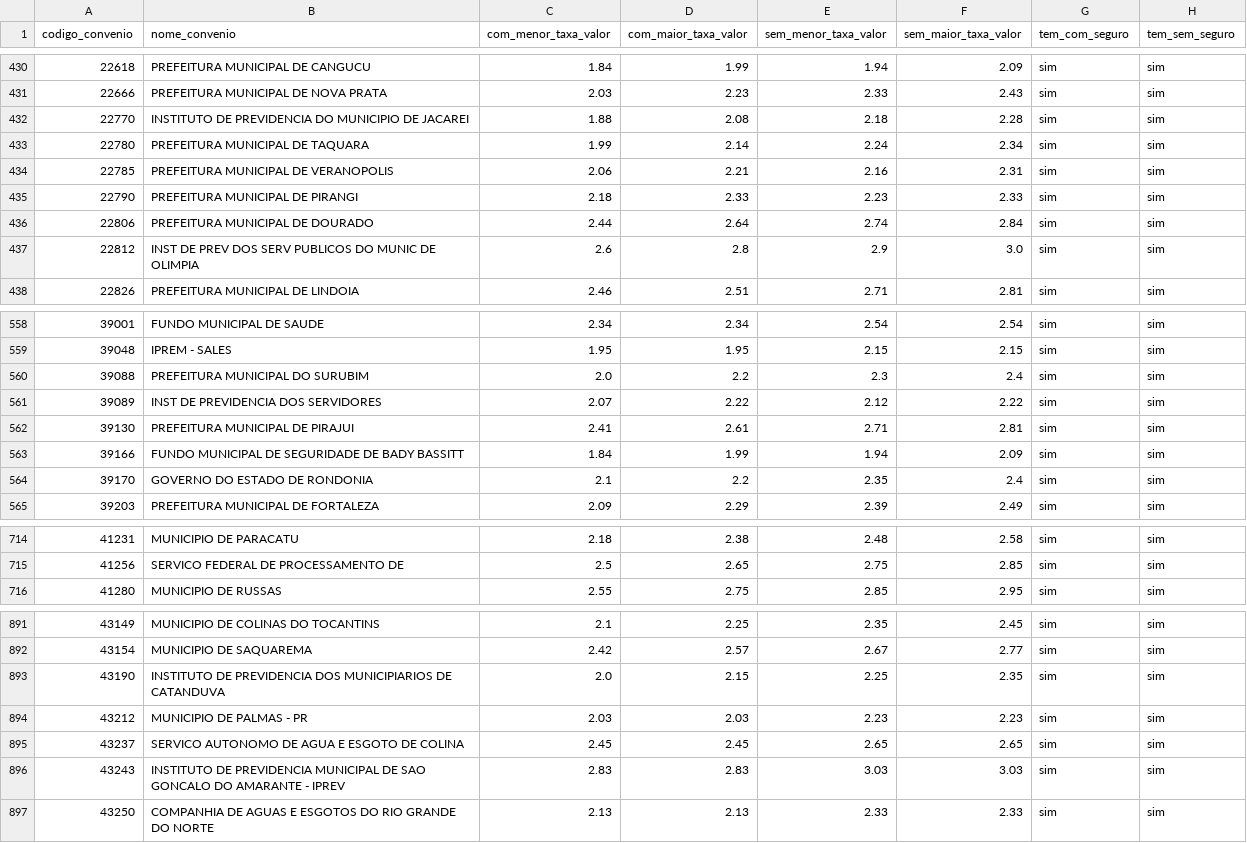
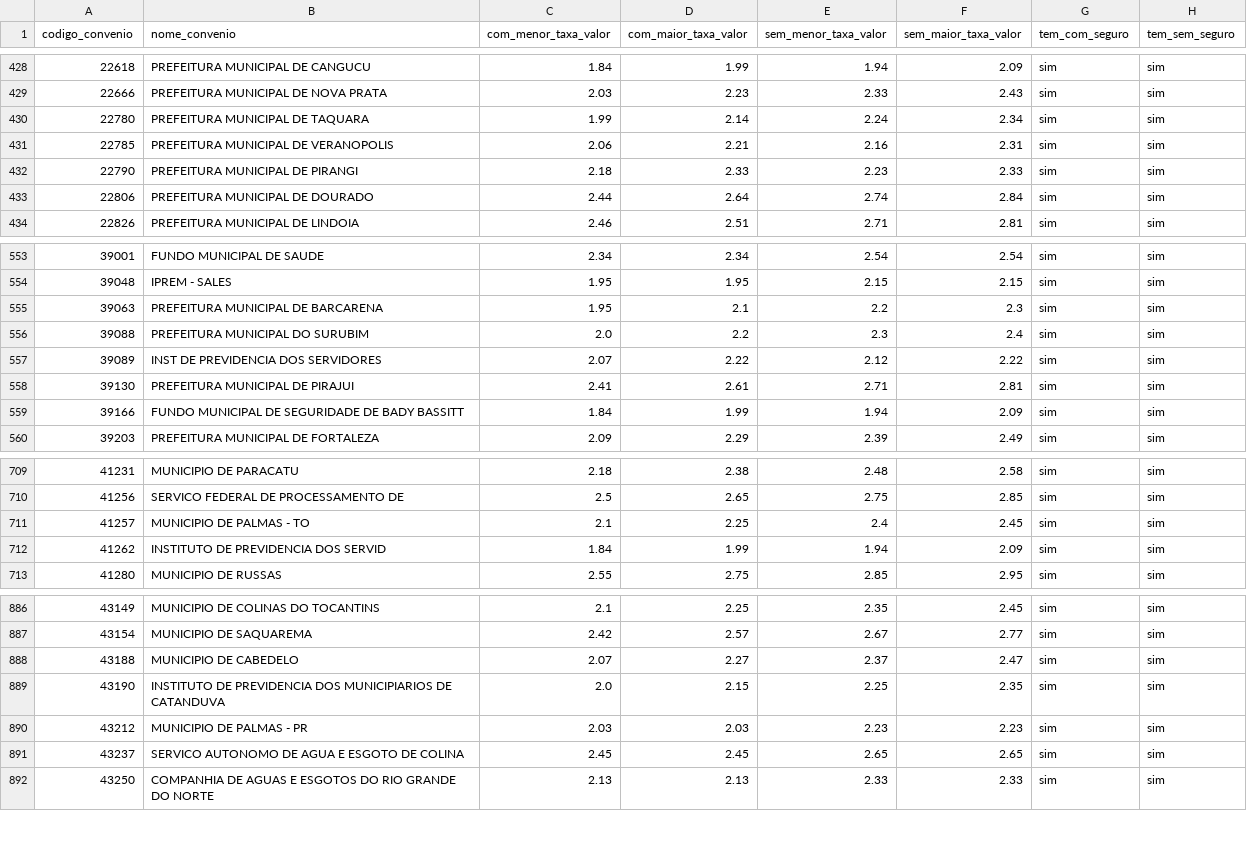
Before and after one commit to JoelLMelo/tabelas-taxas-consignado, a CSV file: Tabela_Mestra_Consolidada_v6_nova.csv, drawn as a sheet; only a part is shown, gaps mark what is left out; the diff covers the shown part only.

Commit message:
Add files via upload

```diff
--- a/Tabela_Mestra_Consolidada_v6_nova.csv
+++ b/Tabela_Mestra_Consolidada_v6_nova.csv
@@ -431,3 +429,2 @@
 22666;PREFEITURA MUNICIPAL DE NOVA PRATA;2.03;2.23;2.33;2.43;sim;sim
-22770;INSTITUTO DE PREVIDENCIA DO MUNICIPIO DE JACAREI;1.88;2.08;2.18;2.28;sim;sim
 22780;PREFEITURA MUNICIPAL DE TAQUARA;1.99;2.14;2.24;2.34;sim;sim
@@ -436,3 +433,2 @@
 22806;PREFEITURA MUNICIPAL DE DOURADO;2.44;2.64;2.74;2.84;sim;sim
-22812;INST DE PREV DOS SERV PUBLICOS DO MUNIC DE OLIMPIA;2.6;2.8;2.9;3.0;sim;sim
 22826;PREFEITURA MUNICIPAL DE LINDOIA;2.46;2.51;2.71;2.81;sim;sim
@@ -559,2 +554,3 @@
 39048;IPREM - SALES;1.95;1.95;2.15;2.15;sim;sim
+39063;PREFEITURA MUNICIPAL DE BARCARENA;1.95;2.1;2.2;2.3;sim;sim
 39088;PREFEITURA MUNICIPAL DO SURUBIM;2.0;2.2;2.3;2.4;sim;sim
@@ -563,3 +559,2 @@
 39166;FUNDO MUNICIPAL DE SEGURIDADE DE BADY BASSITT;1.84;1.99;1.94;2.09;sim;sim
-39170;GOVERNO DO ESTADO DE RONDONIA;2.1;2.2;2.35;2.4;sim;sim
 39203;PREFEITURA MUNICIPAL DE FORTALEZA;2.09;2.29;2.39;2.49;sim;sim
@@ -715,2 +710,4 @@
 41256;SERVICO FEDERAL DE PROCESSAMENTO DE;2.5;2.65;2.75;2.85;sim;sim
+41257;MUNICIPIO DE PALMAS - TO;2.1;2.25;2.4;2.45;sim;sim
+41262;INSTITUTO DE PREVIDENCIA DOS SERVID;1.84;1.99;1.94;2.09;sim;sim
 41280;MUNICIPIO DE RUSSAS;2.55;2.75;2.85;2.95;sim;sim
@@ -892,2 +887,3 @@
 43154;MUNICIPIO DE SAQUAREMA;2.42;2.57;2.67;2.77;sim;sim
+43188;MUNICIPIO DE  CABEDELO;2.07;2.27;2.37;2.47;sim;sim
 43190;INSTITUTO DE PREVIDENCIA DOS MUNICIPIARIOS DE CATANDUVA;2.0;2.15;2.25;2.35;sim;sim
@@ -895,3 +891,2 @@
 43237;SERVICO AUTONOMO DE AGUA E ESGOTO DE COLINA;2.45;2.45;2.65;2.65;sim;sim
-43243;INSTITUTO DE PREVIDENCIA MUNICIPAL DE SAO GONCALO DO AMARANTE - IPREV;2.83;2.83;3.03;3.03;sim;sim
 43250;COMPANHIA DE AGUAS E ESGOTOS DO RIO GRANDE DO NORTE;2.13;2.13;2.33;2.33;sim;sim
```
Also changed, not shown: 3 added rows and 8 removed rows elsewhere in this file.
